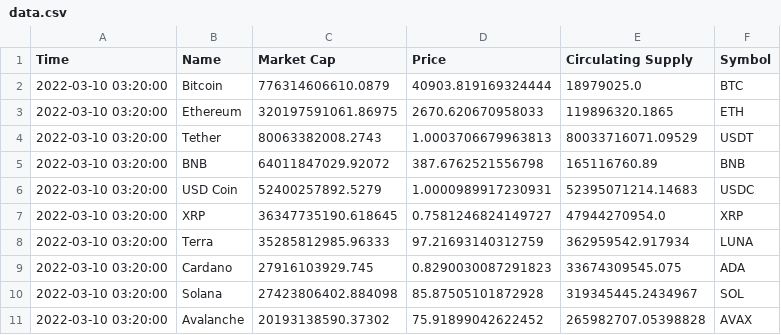
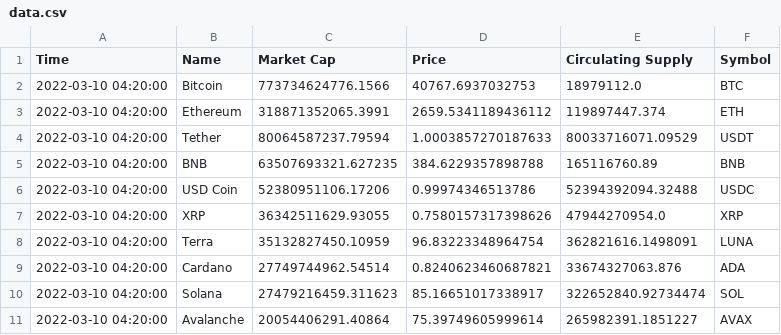
Before and after one commit to alecs396/Crypto-Tracker, a CSV file: data.csv, drawn as a sheet.

Commit message:
Compares current Market cap of top 10 coins

```diff
--- a/data.csv
+++ b/data.csv
@@ -1,11 +1,11 @@
 Time,Name,Market Cap,Price,Circulating Supply,Symbol
-2022-03-10 03:20:00,Bitcoin,776314606610.0879,40903.819169324444,18979025.0,BTC
-2022-03-10 03:20:00,Ethereum,320197591061.86975,2670.620670958033,119896320.1865,ETH
-2022-03-10 03:20:00,Tether,80063382008.2743,1.0003706679963813,80033716071.09529,USDT
-2022-03-10 03:20:00,BNB,64011847029.92072,387.6762521556798,165116760.89,BNB
-2022-03-10 03:20:00,USD Coin,52400257892.5279,1.0000989917230931,52395071214.14683,USDC
-2022-03-10 03:20:00,XRP,36347735190.618645,0.7581246824149727,47944270954.0,XRP
-2022-03-10 03:20:00,Terra,35285812985.96333,97.21693140312759,362959542.917934,LUNA
-2022-03-10 03:20:00,Cardano,27916103929.745,0.8290030087291823,33674309545.075,ADA
-2022-03-10 03:20:00,Solana,27423806402.884098,85.87505101872928,319345445.2434967,SOL
-2022-03-10 03:20:00,Avalanche,20193138590.37302,75.91899042622452,265982707.05398828,AVAX
+2022-03-10 04:20:00,Bitcoin,773734624776.1566,40767.6937032753,18979112.0,BTC
+2022-03-10 04:20:00,Ethereum,318871352065.3991,2659.5341189436112,119897447.374,ETH
+2022-03-10 04:20:00,Tether,80064587237.79594,1.0003857270187633,80033716071.09529,USDT
+2022-03-10 04:20:00,BNB,63507693321.627235,384.6229357898788,165116760.89,BNB
+2022-03-10 04:20:00,USD Coin,52380951106.17206,0.99974346513786,52394392094.32488,USDC
+2022-03-10 04:20:00,XRP,36342511629.93055,0.7580157317398626,47944270954.0,XRP
+2022-03-10 04:20:00,Terra,35132827450.10959,96.83223348964754,362821616.1498091,LUNA
+2022-03-10 04:20:00,Cardano,27749744962.54514,0.8240623460687821,33674327063.876,ADA
+2022-03-10 04:20:00,Solana,27479216459.311623,85.16651017338917,322652840.92734474,SOL
+2022-03-10 04:20:00,Avalanche,20054406291.40864,75.39749605999614,265982391.1851227,AVAX
```
Also changed, not shown: 2 other files.
